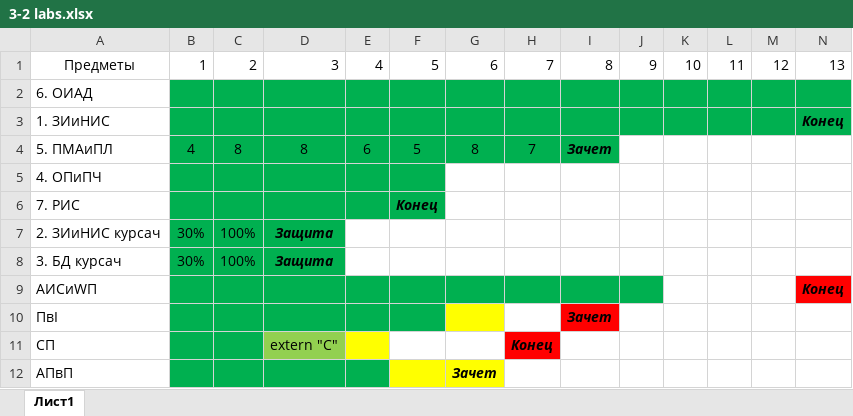
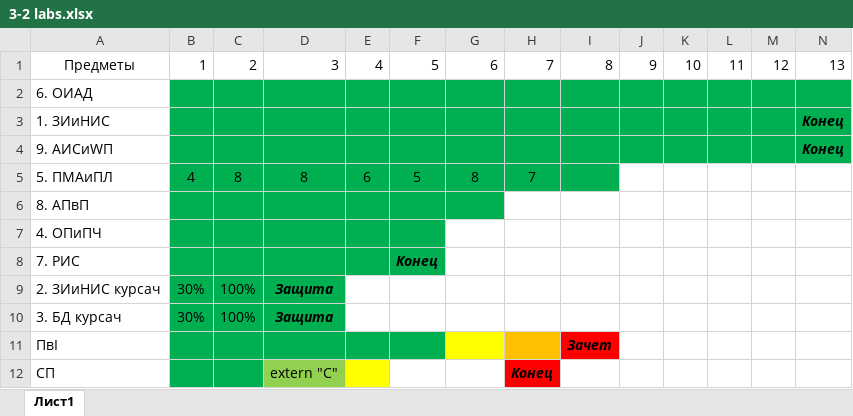
Before and after one commit to ShadowWolf91/3-2, an Excel workbook: 3-2 labs.xlsx, sheet Лист1, drawn as a sheet; only a part is shown; values as stored, in another font and other column widths than the file's, no borders; removed rows and columns are numbered as before the commit, all else as after; rows hold the shown columns only; the diff names each change by its address in the sheet, - before the commit and + after, or states it on an @@ line.

```diff
--- a/3-2 labs.xlsx (sheet Лист1)
+++ b/3-2 labs.xlsx (sheet Лист1)
+row 4: 9. АИСиWП |  |  |  |  |  |  |  |  |  |  |  |  | Конец
-I5: Зачет
+I5: (empty)
+row 6: 8. АПвП
-row 9: АИСиWП |  |  |  |  |  |  |  |  |  |  |  |  | Конец
-H11 fill: none
+H11 fill: #FFC000
-row 12: АПвП |  |  |  |  |  | Зачет
```
Also changed, not shown: 34 other files.
